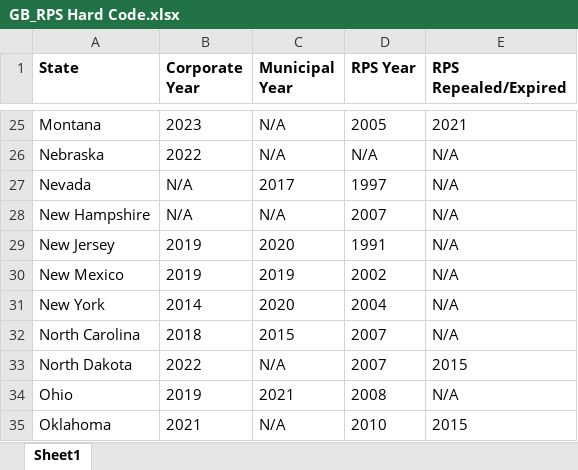
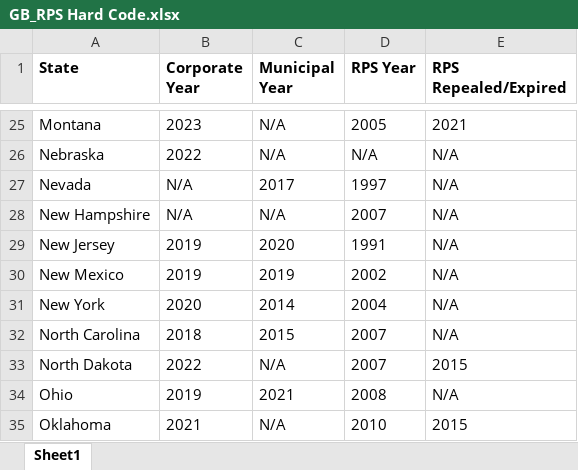
Before and after one commit to njl250/JoE-Spring-2026, an Excel workbook: GB_RPS Hard Code.xlsx, sheet Sheet1, drawn as a sheet; only a part is shown, gaps mark what is left out; values as stored, in another font and other column widths than the file's, no borders; the diff names each change by its address in the sheet, - before the commit and + after, or states it on an @@ line.

Commit message:
data cleaning finished, panel.csv created

```diff
--- a/GB_RPS Hard Code.xlsx (sheet Sheet1)
+++ b/GB_RPS Hard Code.xlsx (sheet Sheet1)
-B31 (Corporate Year): 2014
+B31 (Corporate Year): 2020
-C31 (Municipal Year): 2020
+C31 (Municipal Year): 2014
```
Also changed, not shown: 19 other files.
